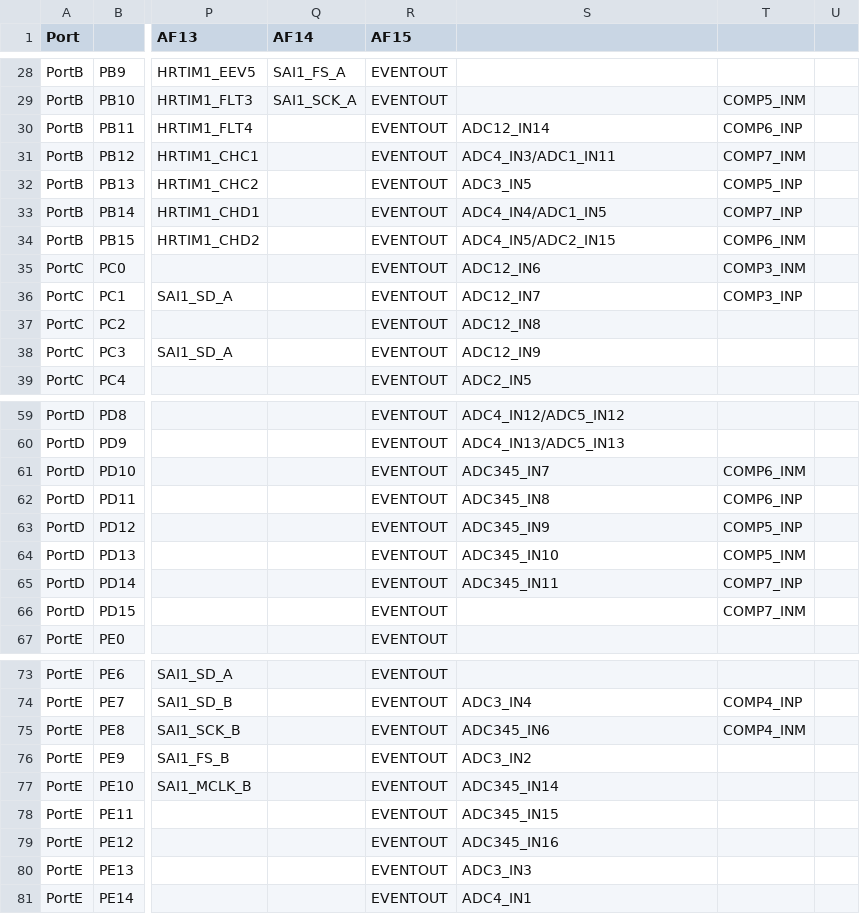
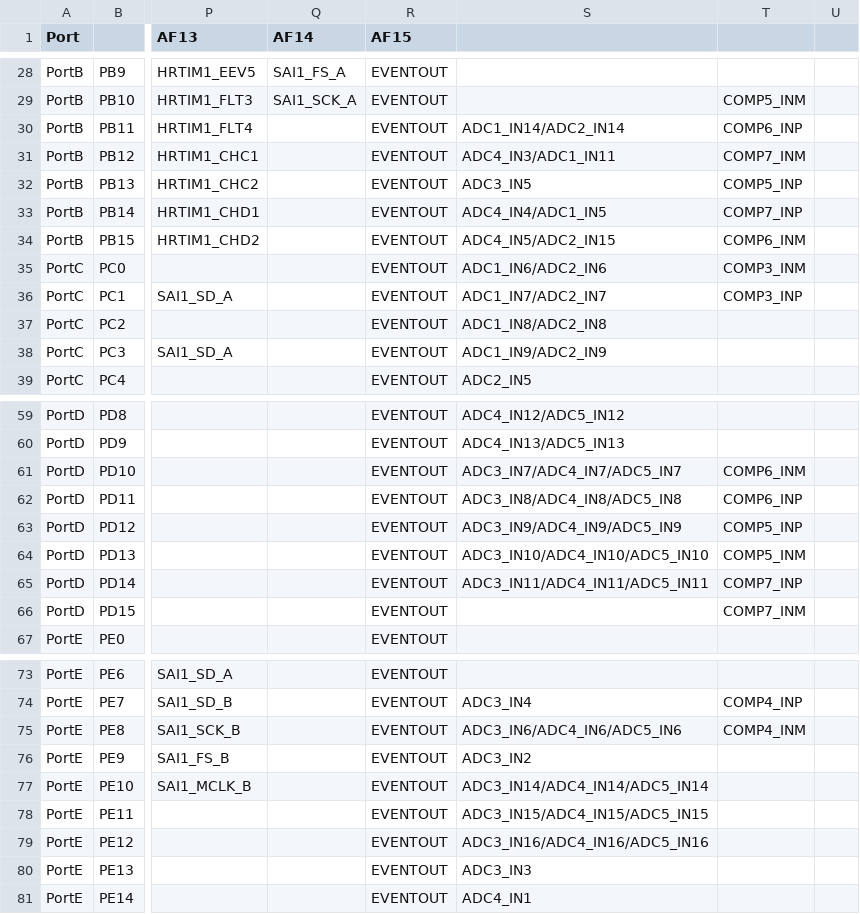
Before and after one commit to grumat/glossy-msp430, a CSV file: bmt/study/stm32g474_af.csv, drawn as a sheet; only a part is shown, gaps mark what is left out; the diff covers the shown part only; the diff names each change by its address in the sheet, - before the commit and + after, or states it on an @@ line.

```diff
--- a/bmt/study/stm32g474_af.csv
+++ b/bmt/study/stm32g474_af.csv
-S30: ADC12_IN14
+S30: ADC1_IN14/ADC2_IN14
-S35: ADC12_IN6
+S35: ADC1_IN6/ADC2_IN6
-S36: ADC12_IN7
+S36: ADC1_IN7/ADC2_IN7
-S37: ADC12_IN8
+S37: ADC1_IN8/ADC2_IN8
-S38: ADC12_IN9
+S38: ADC1_IN9/ADC2_IN9
-S61: ADC345_IN7
+S61: ADC3_IN7/ADC4_IN7/ADC5_IN7
-S62: ADC345_IN8
+S62: ADC3_IN8/ADC4_IN8/ADC5_IN8
-S63: ADC345_IN9
+S63: ADC3_IN9/ADC4_IN9/ADC5_IN9
-S64: ADC345_IN10
+S64: ADC3_IN10/ADC4_IN10/ADC5_IN10
-S65: ADC345_IN11
+S65: ADC3_IN11/ADC4_IN11/ADC5_IN11
-S75: ADC345_IN6
+S75: ADC3_IN6/ADC4_IN6/ADC5_IN6
-S77: ADC345_IN14
+S77: ADC3_IN14/ADC4_IN14/ADC5_IN14
-S78: ADC345_IN15
+S78: ADC3_IN15/ADC4_IN15/ADC5_IN15
-S79: ADC345_IN16
+S79: ADC3_IN16/ADC4_IN16/ADC5_IN16
```
Also changed, not shown: 4 edited cells elsewhere in this file, 14 other files.
